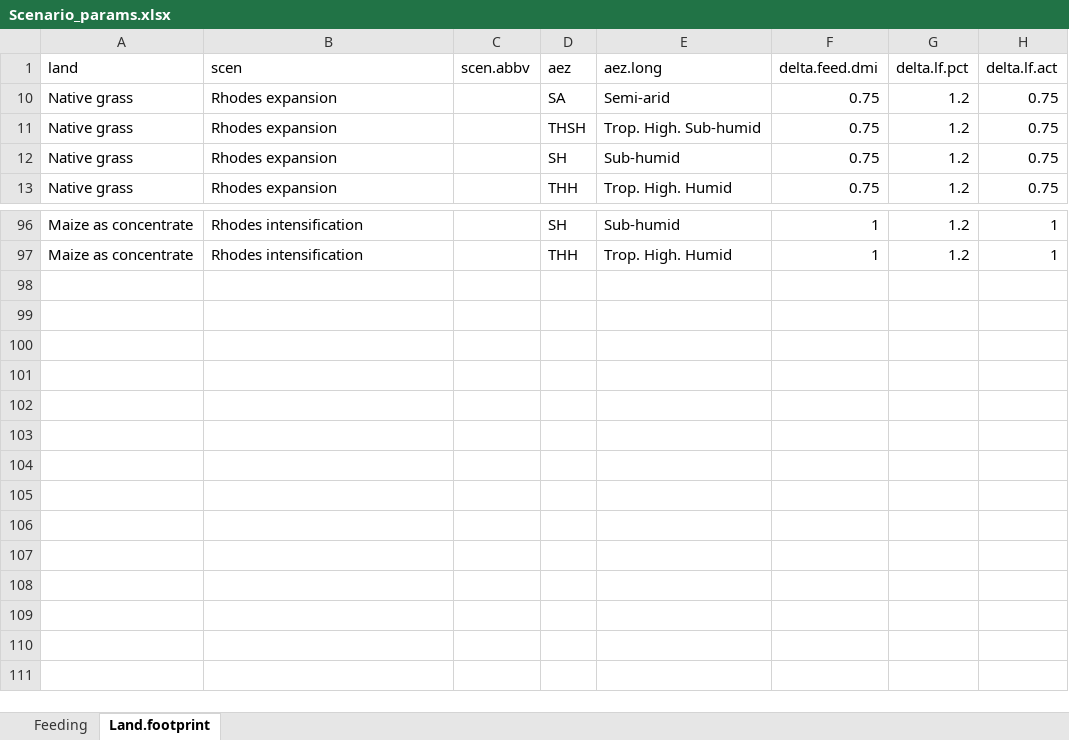
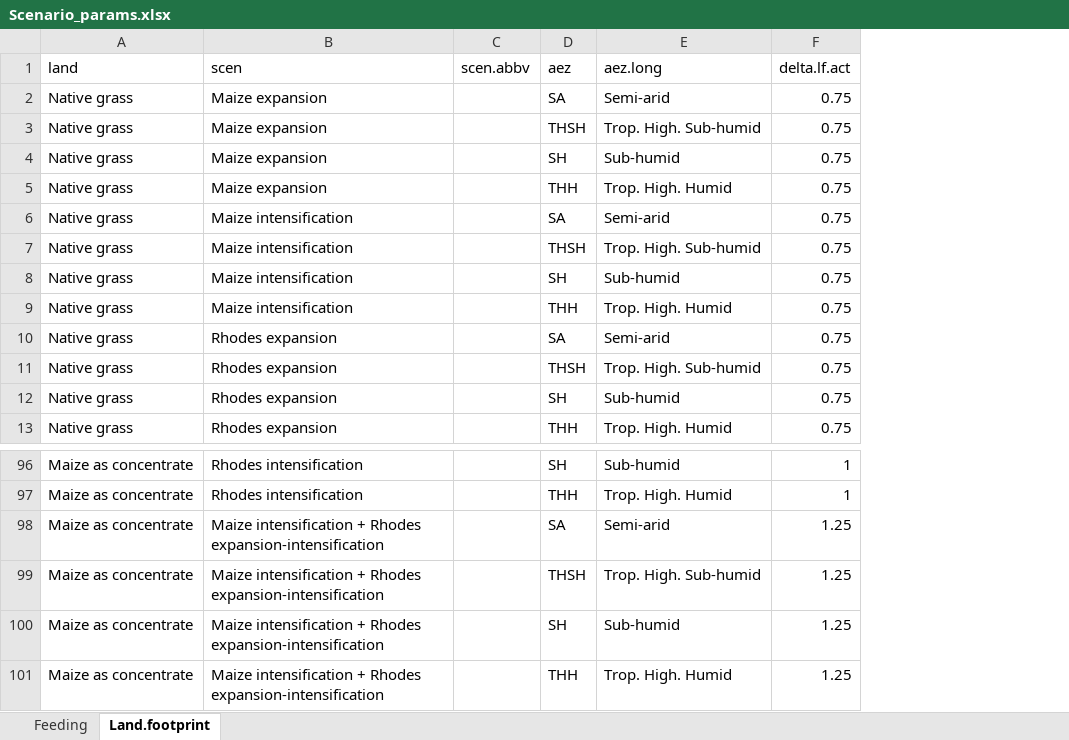
Before and after one commit to James-Hawkins/Crop-simulation-study, an Excel workbook: Feast data/Scenario_params.xlsx, sheet Land.footprint, drawn as a sheet; only a part is shown, gaps mark what is left out; values as stored, in another font and other column widths than the file's, no borders; removed rows and columns are numbered as before the commit, all else as after; the diff covers the shown part only; the diff names each change by its address in the sheet, - before the commit and + after, or states it on an @@ line.

```diff
--- a/Feast data/Scenario_params.xlsx (sheet Land.footprint)
+++ b/Feast data/Scenario_params.xlsx (sheet Land.footprint)
-column F (delta.feed.dmi), rows 10-13: all 0.75; rows 96-97: 1 | 1
-column G (delta.lf.pct), rows 10-13: all 1.2; rows 96-97: 1.2 | 1.2
+row 2: Native grass | Maize expansion |  | SA | Semi-arid | 0.75
+row 3: Native grass | Maize expansion |  | THSH | Trop. High. Sub-humid | 0.75
+row 4: Native grass | Maize expansion |  | SH | Sub-humid | 0.75
+row 5: Native grass | Maize expansion |  | THH | Trop. High. Humid | 0.75
+row 6: Native grass | Maize intensification |  | SA | Semi-arid | 0.75
+row 7: Native grass | Maize intensification |  | THSH | Trop. High. Sub-humid | 0.75
+row 8: Native grass | Maize intensification |  | SH | Sub-humid | 0.75
+row 9: Native grass | Maize intensification |  | THH | Trop. High. Humid | 0.75
+row 98: Maize as concentrate | Maize intensification + Rhodes expansion-intensification |  | SA | Semi-arid | 1.25
+row 99: Maize as concentrate | Maize intensification + Rhodes expansion-intensification |  | THSH | Trop. High. Sub-humid | 1.25
+row 100: Maize as concentrate | Maize intensification + Rhodes expansion-intensification |  | SH | Sub-humid | 1.25
+row 101: Maize as concentrate | Maize intensification + Rhodes expansion-intensification |  | THH | Trop. High. Humid | 1.25
```
Also changed, not shown: 48 added rows elsewhere in this sheet, sheet Feeding, formulas that keep their value, hidden cells, 3 other files.
